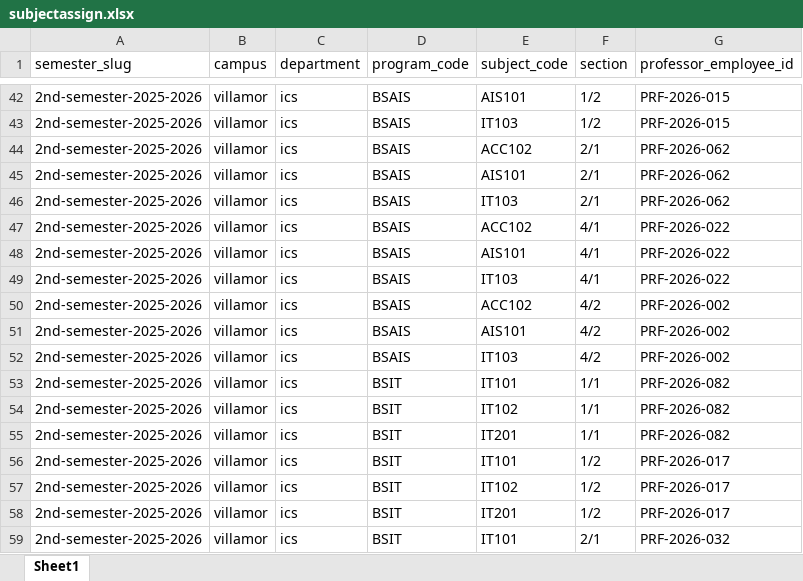
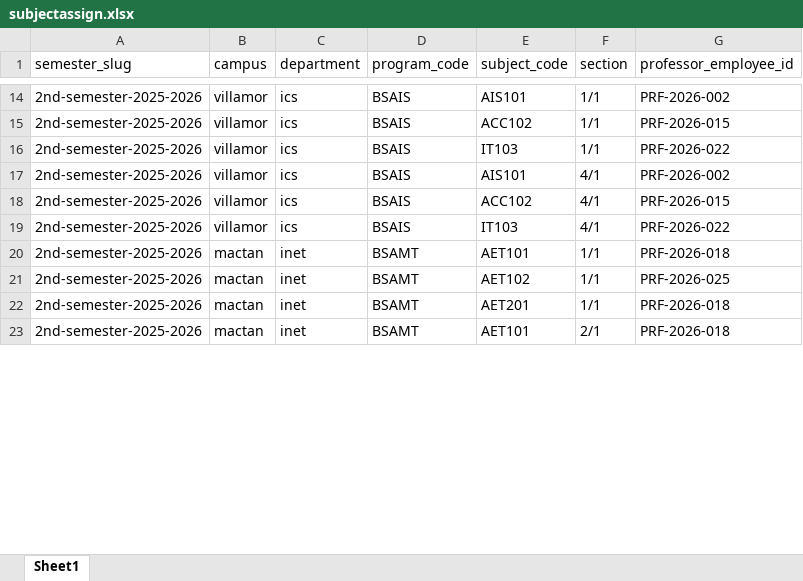
Before and after one commit to ayyaayayyaayayay/system, an Excel workbook: files/subjectassign.xlsx, sheet Sheet1, drawn as a sheet; only a part is shown, gaps mark what is left out; values as stored, in another font and other column widths than the file's, no borders; removed rows and columns are numbered as before the commit, all else as after; the diff covers the shown part only; the diff names each change by its address in the sheet, - before the commit and + after, or states it on an @@ line.

```diff
--- a/files/subjectassign.xlsx (sheet Sheet1)
+++ b/files/subjectassign.xlsx (sheet Sheet1)
-F14 (section): 1/2
+F14 (section): 1/1
-G14 (professor_employee_id): PRF-2026-015
+G14 (professor_employee_id): PRF-2026-002
-row 43: 2nd-semester-2025-2026 | villamor | ics | BSAIS | IT103 | 1/2 | PRF-2026-015
-F15 (section): 2/1
+F15 (section): 1/1
-G15 (professor_employee_id): PRF-2026-062
+G15 (professor_employee_id): PRF-2026-015
-row 45: 2nd-semester-2025-2026 | villamor | ics | BSAIS | AIS101 | 2/1 | PRF-2026-062
-F16 (section): 2/1
+F16 (section): 1/1
-G16 (professor_employee_id): PRF-2026-062
+G16 (professor_employee_id): PRF-2026-022
-E17 (subject_code): ACC102
+E17 (subject_code): AIS101
-G17 (professor_employee_id): PRF-2026-022
+G17 (professor_employee_id): PRF-2026-002
-E18 (subject_code): AIS101
+E18 (subject_code): ACC102
-G18 (professor_employee_id): PRF-2026-022
+G18 (professor_employee_id): PRF-2026-015
-row 50: 2nd-semester-2025-2026 | villamor | ics | BSAIS | ACC102 | 4/2 | PRF-2026-002
-row 51: 2nd-semester-2025-2026 | villamor | ics | BSAIS | AIS101 | 4/2 | PRF-2026-002
-row 52: 2nd-semester-2025-2026 | villamor | ics | BSAIS | IT103 | 4/2 | PRF-2026-002
-B20:B22 (campus): villamor
+B20:B22 (campus): mactan
-C20:C22 (department): ics
+C20:C22 (department): inet
-D20:D22 (program_code): BSIT
+D20:D22 (program_code): BSAMT
-E20 (subject_code): IT101
+E20 (subject_code): AET101
-G20 (professor_employee_id): PRF-2026-082
+G20 (professor_employee_id): PRF-2026-018
-E21 (subject_code): IT102
+E21 (subject_code): AET102
-G21 (professor_employee_id): PRF-2026-082
+G21 (professor_employee_id): PRF-2026-025
-E22 (subject_code): IT201
+E22 (subject_code): AET201
-G22 (professor_employee_id): PRF-2026-082
+G22 (professor_employee_id): PRF-2026-018
-row 56: 2nd-semester-2025-2026 | villamor | ics | BSIT | IT101 | 1/2 | PRF-2026-017
-row 57: 2nd-semester-2025-2026 | villamor | ics | BSIT | IT102 | 1/2 | PRF-2026-017
-row 58: 2nd-semester-2025-2026 | villamor | ics | BSIT | IT201 | 1/2 | PRF-2026-017
-B23 (campus): villamor
+B23 (campus): mactan
-C23 (department): ics
+C23 (department): inet
-D23 (program_code): BSIT
+D23 (program_code): BSAMT
-E23 (subject_code): IT101
+E23 (subject_code): AET101
-G23 (professor_employee_id): PRF-2026-032
+G23 (professor_employee_id): PRF-2026-018
```
Also changed, not shown: 43 removed rows and 134 edited cells elsewhere in this sheet, files/bulk.xlsx, files/subject.xlsx, 45 other files.
